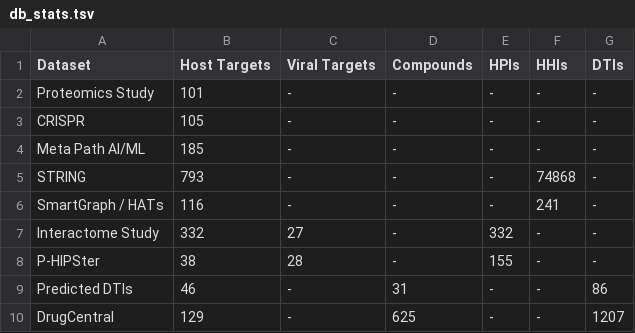
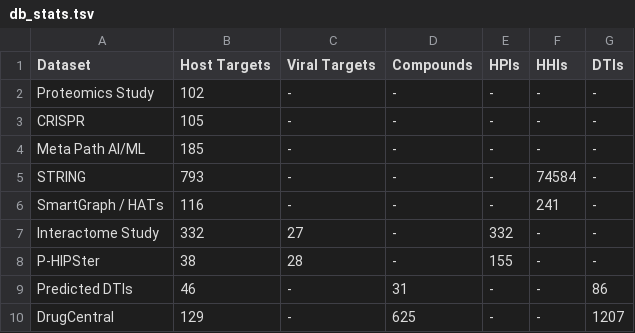
Before and after one commit to ncats/neo4covid19, a TSV file: data/output/db_stats.tsv, drawn as a sheet.

```diff
--- a/data/output/db_stats.tsv
+++ b/data/output/db_stats.tsv
@@ -1,6 +1,6 @@
 Dataset	Host Targets	Viral Targets	Compounds	HPIs	HHIs	DTIs
-Proteomics Study	101	-	-	-	-	-
+Proteomics Study	102	-	-	-	-	-
 CRISPR	105	-	-	-	-	-
 Meta Path AI/ML	185	-	-	-	-	-
-STRING	793	-	-	-	74868	-
+STRING	793	-	-	-	74584	-
 SmartGraph / HATs	116	-	-	-	241	-
```
Also changed, not shown: data/input/nat_drugtargets.tsv, data/output/uniprot_mapping_checkpoint.tsv, 8 other files.
